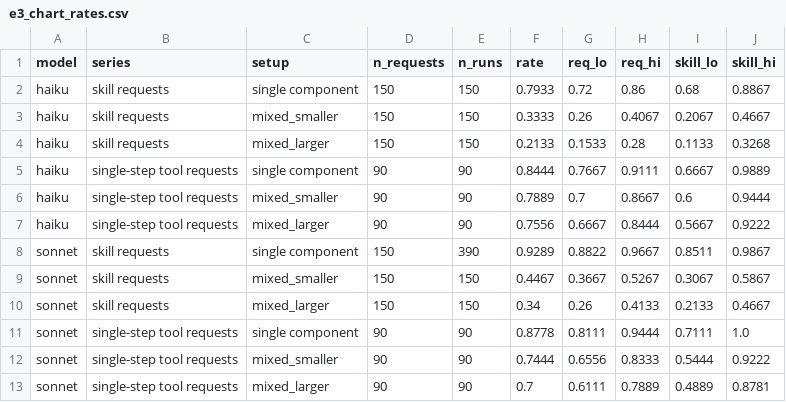
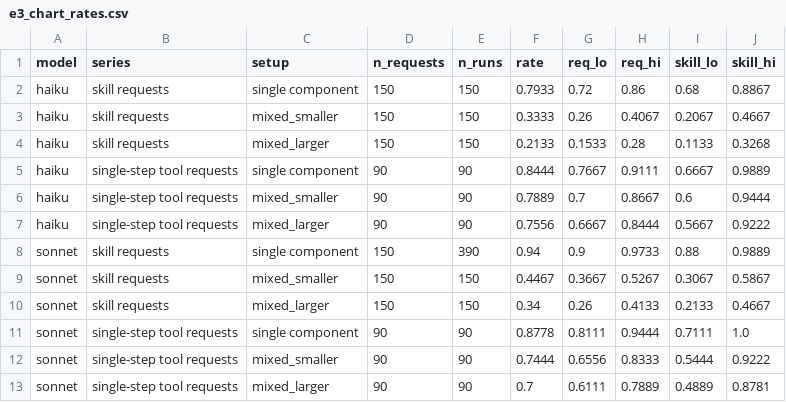
Before and after one commit to galinaalperovich/closet-full-of-skills, a CSV file: analysis/derived/v3/e3_chart_rates.csv, drawn as a sheet.

```diff
--- a/analysis/derived/v3/e3_chart_rates.csv
+++ b/analysis/derived/v3/e3_chart_rates.csv
@@ -7,3 +7,3 @@ haiku,single-step tool requests,mixed_smaller,90,90,0.7889,0.7,0.8667,0.6,0.9444
 haiku,single-step tool requests,mixed_larger,90,90,0.7556,0.6667,0.8444,0.5667,0.9222
-sonnet,skill requests,single component,150,390,0.9289,0.8822,0.9667,0.8511,0.9867
+sonnet,skill requests,single component,150,390,0.94,0.9,0.9733,0.88,0.9889
 sonnet,skill requests,mixed_smaller,150,150,0.4467,0.3667,0.5267,0.3067,0.5867
```
Also changed, not shown: analysis/derived/v3/e1_paired.csv, analysis/derived/v3/e1_per_target.csv, 43 other files.
